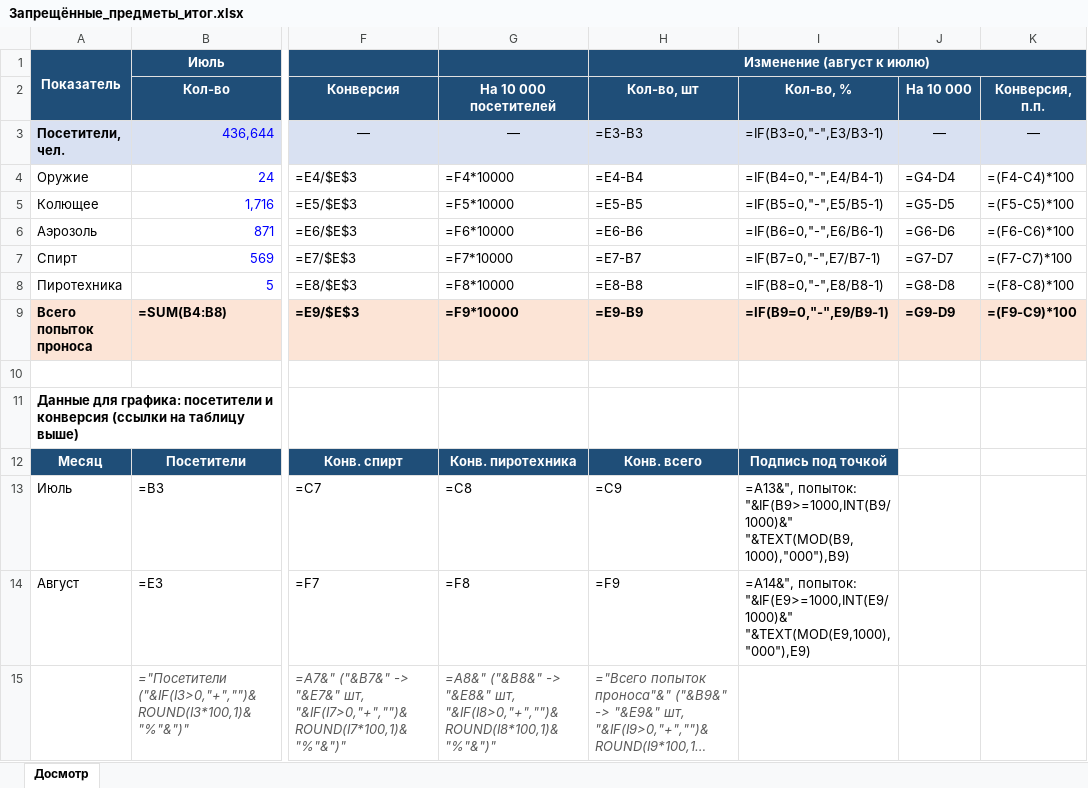
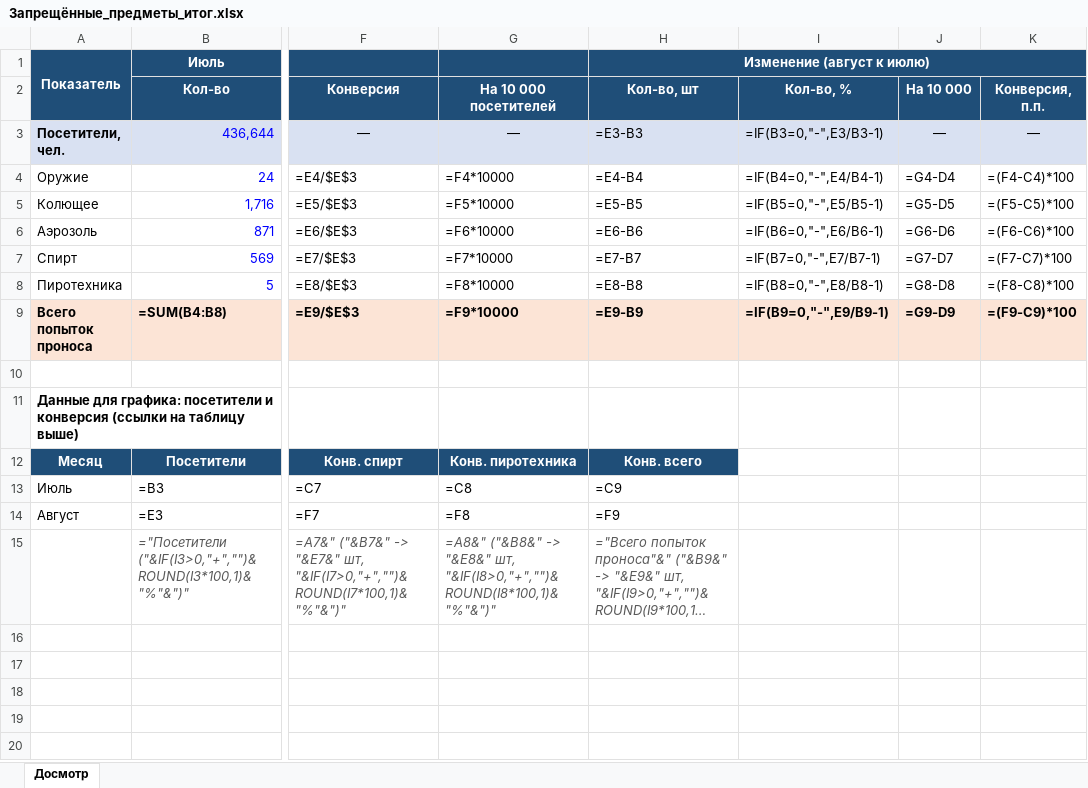
Before and after one commit to buropropuskov/systemburo, an Excel workbook: Запрещённые_предметы_итог.xlsx, sheet Досмотр, drawn as a sheet; only a part is shown, gaps mark what is left out; long unchanged cells end in …; values as stored, in another font and other column widths than the file's, no borders; formulas without a stored value are shown as written; charts and pictures not drawn; the diff names each change by its address in the sheet, - before the commit and + after, or states it on an @@ line.

Commit message:
docs: вернул подписи месяцев на ось графика
Убрал подписи месяца и числа попыток под точкой итоговой линии, месяцы снова подписаны на оси под столбцами.

```diff
--- a/Запрещённые_предметы_итог.xlsx (sheet Досмотр)
+++ b/Запрещённые_предметы_итог.xlsx (sheet Досмотр)
-I12: Подпись под точкой
+I12: (empty)
-I12 fill: #1F4E78
+I12 fill: none
-I13: =A13&", попыток: "&IF(B9>=1000,INT(B9/1000)&" "&TEXT(MOD(B9,1000),"000"),B9)
+I13: (empty)
-I14: =A14&", попыток: "&IF(E9>=1000,INT(E9/1000)&" "&TEXT(MOD(E9,1000),"000"),E9)
+I14: (empty)
```
Also changed, not shown: charts or pictures.
